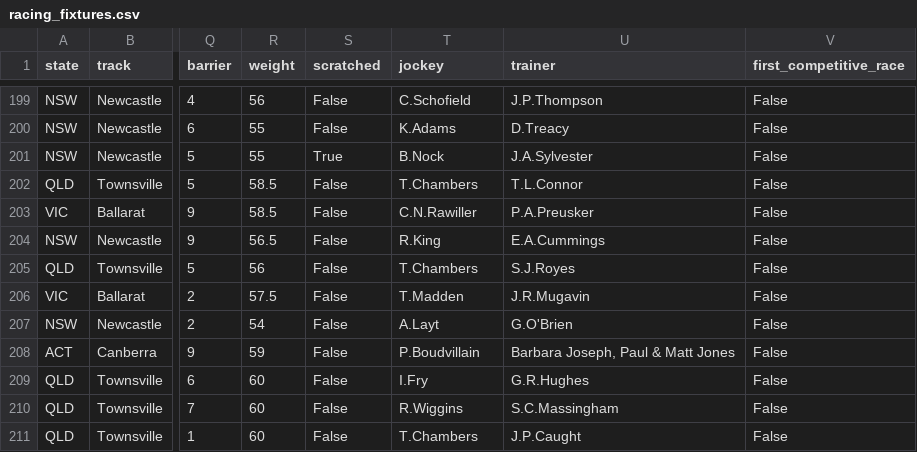
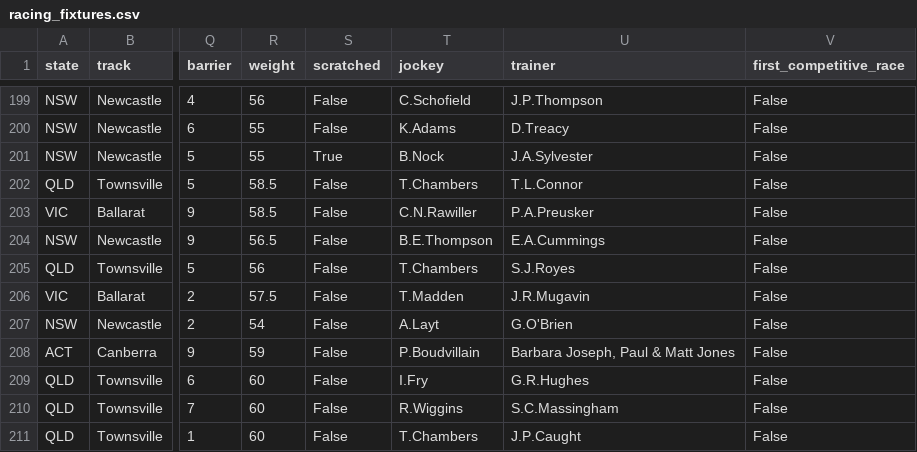
Before and after one commit to danielcappello/trackVision, a CSV file: racing_fixtures.csv, drawn as a sheet; only a part is shown, gaps mark what is left out; the diff names each change by its address in the sheet, - before the commit and + after, or states it on an @@ line.

Commit message:
Update racing files

```diff
--- a/racing_fixtures.csv
+++ b/racing_fixtures.csv
-T204 (jockey): R.King
+T204 (jockey): B.E.Thompson
```
